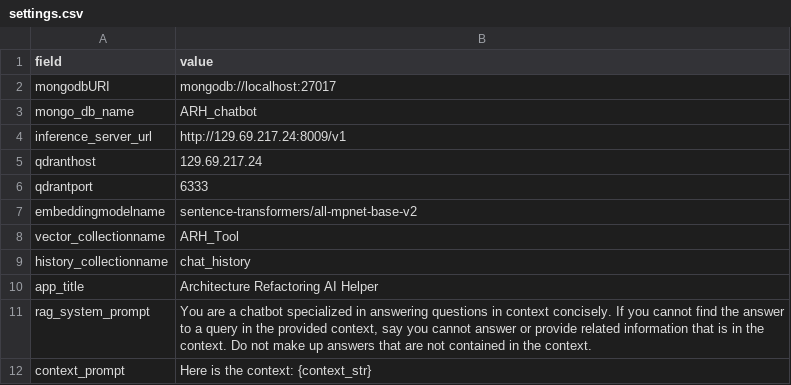
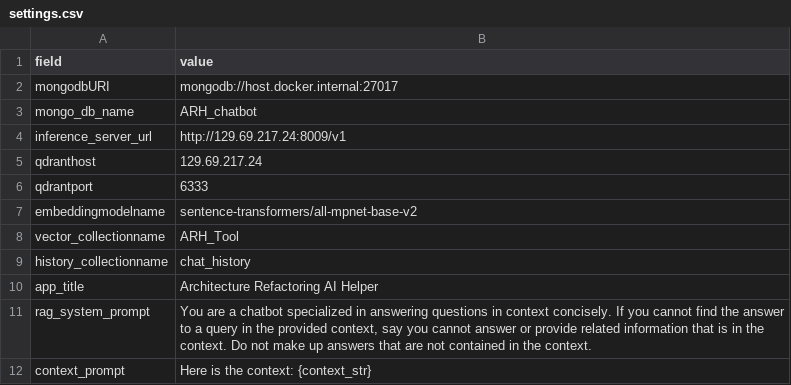
Before and after one commit to sheetalkamthe55/ARHChat, a CSV file: metadata/settings.csv, drawn as a sheet.

```diff
--- a/metadata/settings.csv
+++ b/metadata/settings.csv
@@ -1,3 +1,3 @@
 field,value
-mongodbURI,mongodb://localhost:27017
+mongodbURI,mongodb://host.docker.internal:27017
 mongo_db_name,ARH_chatbot
```
Also changed, not shown: 1 other file.
